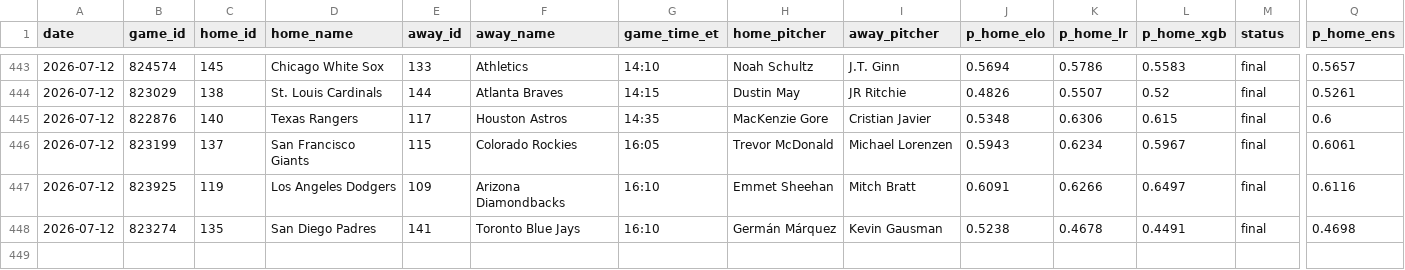
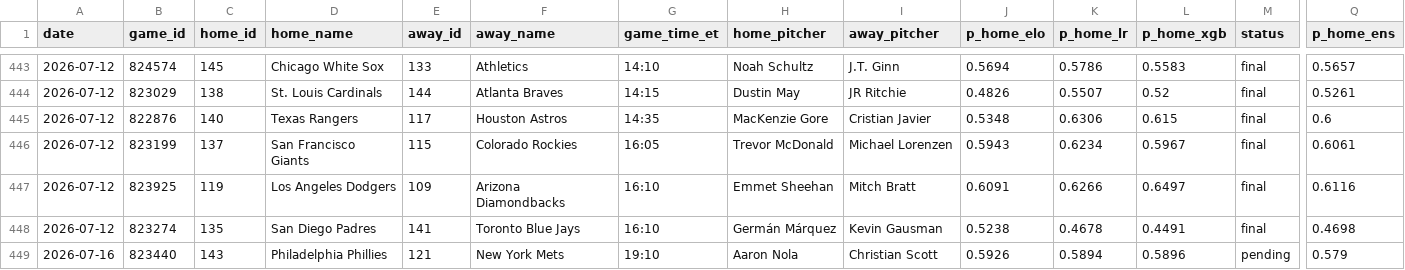
Before and after one commit to JarvisLee511/mlb-playoff-predictor-2026, a CSV file: data/predictions_log.csv, drawn as a sheet; only a part is shown, gaps mark what is left out; rows hold the shown columns only; the diff names each change by its address in the sheet, - before the commit and + after, or states it on an @@ line.

```diff
--- a/data/predictions_log.csv
+++ b/data/predictions_log.csv
+row 449: 2026-07-16 | 823440 | 143 | Philadelphia Phillies | 121 | New York Mets | 19:10 | Aaron Nola | Christian Scott | 0.5926 | 0.5894 | 0.5896 | pending | 0.579
```
Also changed, not shown: data/probables.csv, outputs/calibration.csv, 5 other files.
